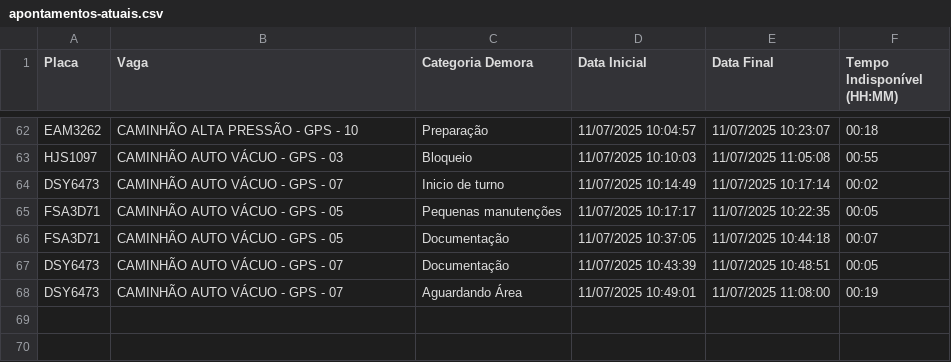
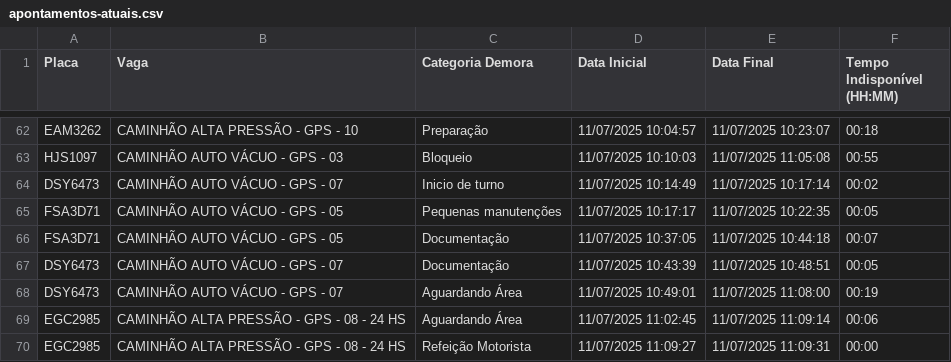
Before and after one commit to GrupoGps-Mecanizada/Banco-De-Dados, a CSV file: Apontamentos/apontamentos-atuais.csv, drawn as a sheet; only a part is shown, gaps mark what is left out; the diff names each change by its address in the sheet, - before the commit and + after, or states it on an @@ line.

Commit message:
🔄 Auto-refresh 46: 11/07/2025, 11:15:13 - 0 arquivos

```diff
--- a/Apontamentos/apontamentos-atuais.csv
+++ b/Apontamentos/apontamentos-atuais.csv
+row 69: EGC2985 | CAMINHÃO ALTA PRESSÃO - GPS - 08 - 24 HS | Aguardando Área | 11/07/2025 11:02:45 | 11/07/2025 11:09:14 | 00:06
+row 70: EGC2985 | CAMINHÃO ALTA PRESSÃO - GPS - 08 - 24 HS | Refeição Motorista | 11/07/2025 11:09:27 | 11/07/2025 11:09:31 | 00:00
```
